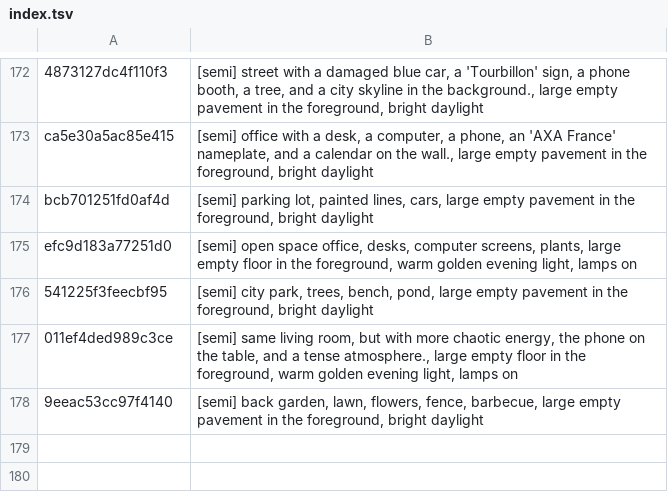
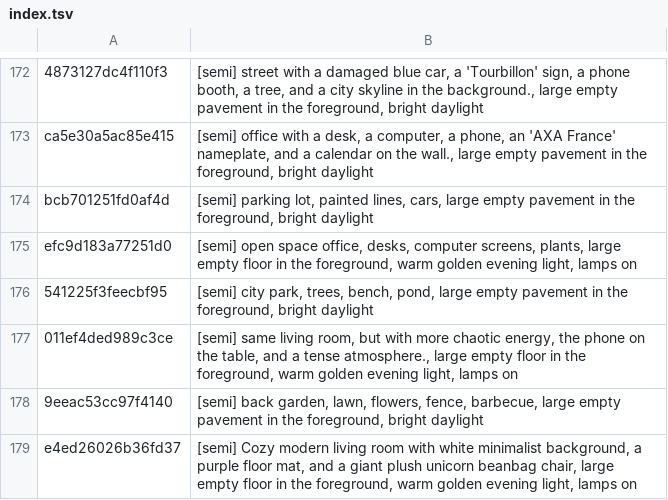
Before and after one commit to tiranno06/jt-auto, a TSV file: decors/index.tsv, drawn as a sheet; only a part is shown, gaps mark what is left out; the diff names each change by its address in the sheet, - before the commit and + after, or states it on an @@ line.

```diff
--- a/decors/index.tsv
+++ b/decors/index.tsv
+row 179: e4ed26026b36fd37 | [semi] Cozy modern living room with white minimalist background, a purple floor mat, and a giant plush unicorn beanbag chair, large empty floor in the foreground, warm golden evening light, lamps on
```
Also changed, not shown: 13 other files.
